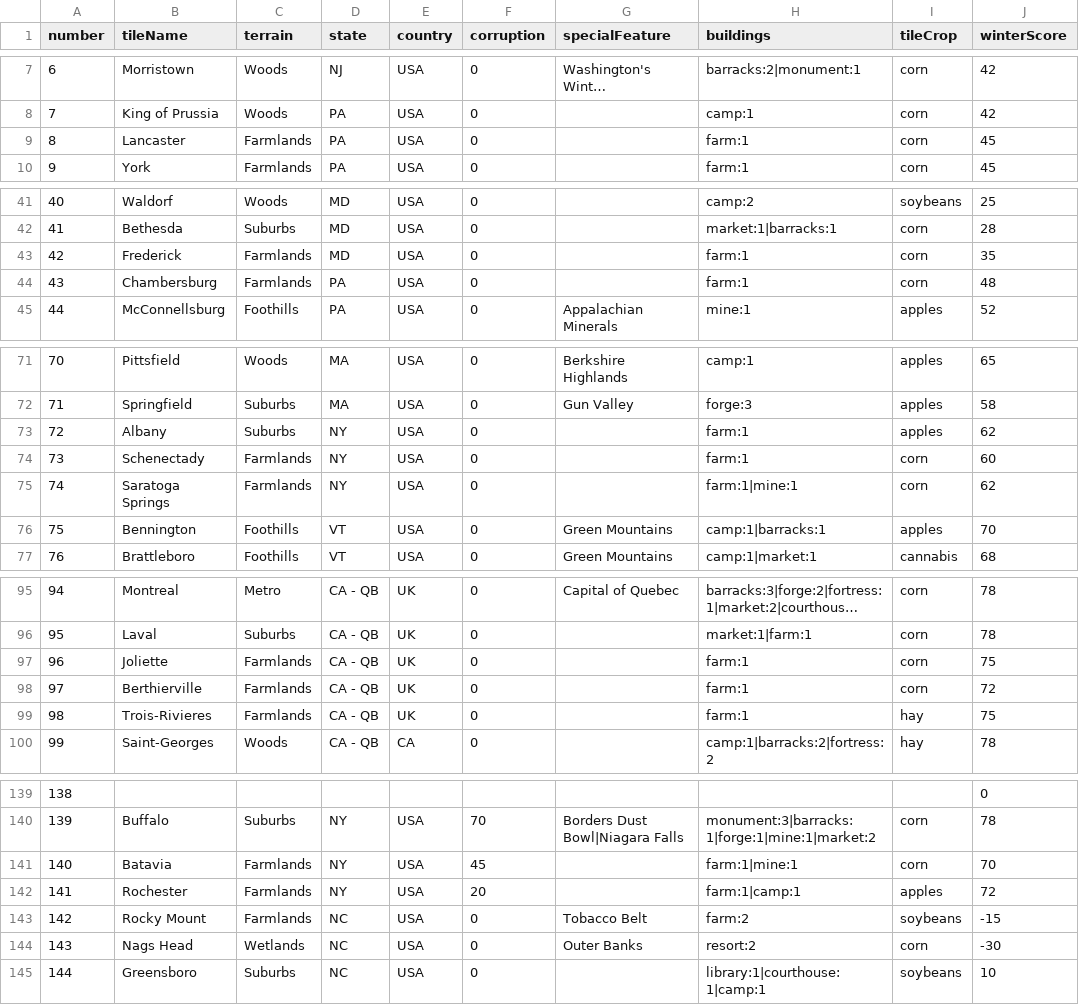
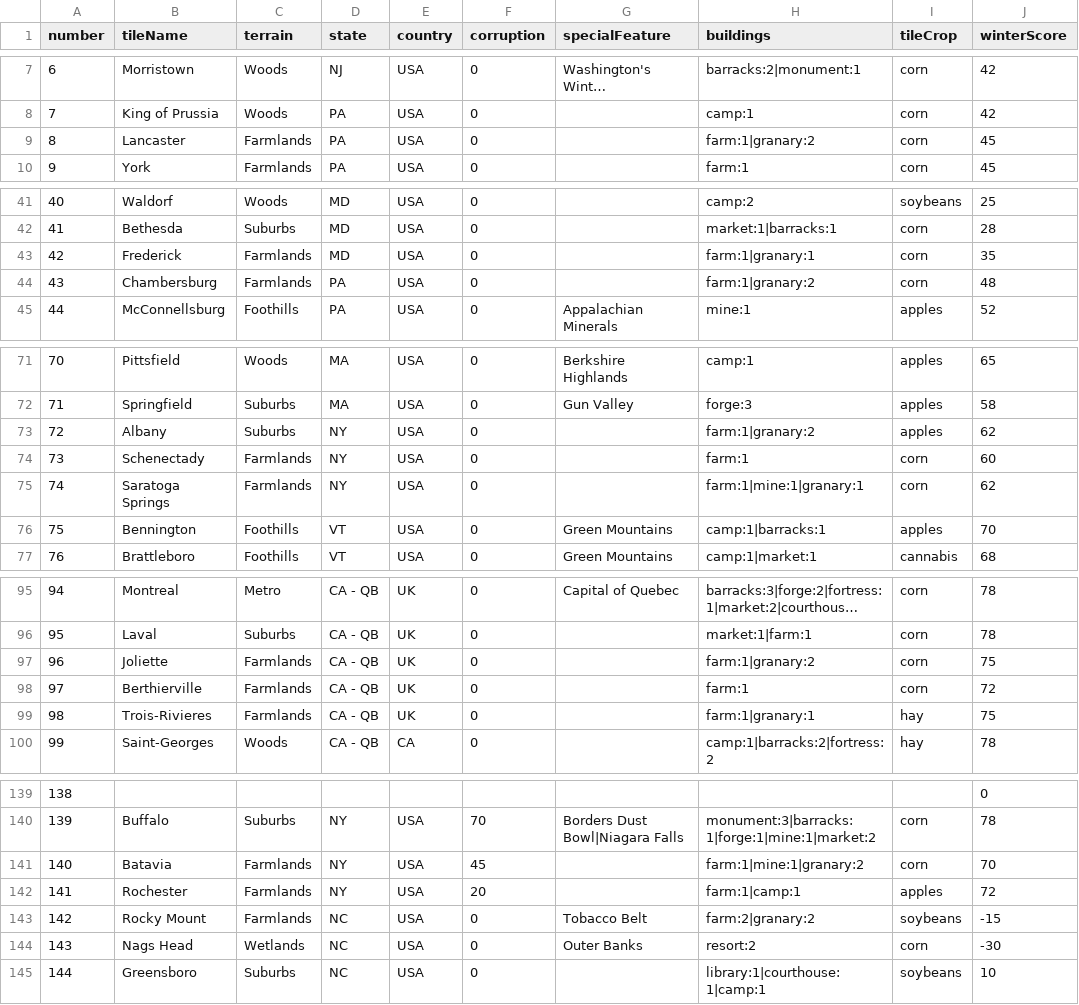
Before and after one commit to etherthegreat/mostupdatedfarsword, a CSV file: data/tiles_final.csv, drawn as a sheet; only a part is shown, gaps mark what is left out; long unchanged cells end in …; the diff covers the shown part only.

```diff
--- a/data/tiles_final.csv
+++ b/data/tiles_final.csv
@@ -8,3 +8,3 @@ number,tileName,terrain,state,country,corruption,specialFeature,buildings,tileCr
 7,King of Prussia,Woods,PA,USA,0,,camp:1,corn,42
-8,Lancaster,Farmlands,PA,USA,0,,farm:1,corn,45
+8,Lancaster,Farmlands,PA,USA,0,,farm:1|granary:2,corn,45
 9,York,Farmlands,PA,USA,0,,farm:1,corn,45
@@ -42,4 +42,4 @@ number,tileName,terrain,state,country,corruption,specialFeature,buildings,tileCr
 41,Bethesda,Suburbs,MD,USA,0,,market:1|barracks:1,corn,28
-42,Frederick,Farmlands,MD,USA,0,,farm:1,corn,35
-43,Chambersburg,Farmlands,PA,USA,0,,farm:1,corn,48
+42,Frederick,Farmlands,MD,USA,0,,farm:1|granary:1,corn,35
+43,Chambersburg,Farmlands,PA,USA,0,,farm:1|granary:2,corn,48
 44,McConnellsburg,Foothills,PA,USA,0,Appalachian Minerals,mine:1,apples,52
@@ -72,5 +72,5 @@ number,tileName,terrain,state,country,corruption,specialFeature,buildings,tileCr
 71,Springfield,Suburbs,MA,USA,0,Gun Valley,forge:3,apples,58
-72,Albany,Suburbs,NY,USA,0,,farm:1,apples,62
+72,Albany,Suburbs,NY,USA,0,,farm:1|granary:2,apples,62
 73,Schenectady,Farmlands,NY,USA,0,,farm:1,corn,60
-74,Saratoga Springs,Farmlands,NY,USA,0,,farm:1|mine:1,corn,62
+74,Saratoga Springs,Farmlands,NY,USA,0,,farm:1|mine:1|granary:1,corn,62
 75,Bennington,Foothills,VT,USA,0,Green Mountains,camp:1|barracks:1,apples,70
@@ -96,5 +96,5 @@ number,tileName,terrain,state,country,corruption,specialFeature,buildings,tileCr
 95,Laval,Suburbs,CA - QB,UK,0,,market:1|farm:1,corn,78
-96,Joliette,Farmlands,CA - QB,UK,0,,farm:1,corn,75
+96,Joliette,Farmlands,CA - QB,UK,0,,farm:1|granary:2,corn,75
 97,Berthierville,Farmlands,CA - QB,UK,0,,farm:1,corn,72
-98,Trois-Rivieres,Farmlands,CA - QB,UK,0,,farm:1,hay,75
+98,Trois-Rivieres,Farmlands,CA - QB,UK,0,,farm:1|granary:1,hay,75
 99,Saint-Georges,Woods,CA - QB,CA,0,,camp:1|barracks:2|fortress:2,hay,78
@@ -140,5 +140,5 @@ number,tileName,terrain,state,country,corruption,specialFeature,buildings,tileCr
 139,Buffalo,Suburbs,NY,USA,70,Borders Dust Bowl|Niagara Falls,monument:3|barracks:1|forge:1|mine:1|market:2,corn,78
-140,Batavia,Farmlands,NY,USA,45,,farm:1|mine:1,corn,70
+140,Batavia,Farmlands,NY,USA,45,,farm:1|mine:1|granary:2,corn,70
 141,Rochester,Farmlands,NY,USA,20,,farm:1|camp:1,apples,72
-142,Rocky Mount,Farmlands,NC,USA,0,Tobacco Belt,farm:2,soybeans,-15
+142,Rocky Mount,Farmlands,NC,USA,0,Tobacco Belt,farm:2|granary:2,soybeans,-15
 143,Nags Head,Wetlands,NC,USA,0,Outer Banks,resort:2,corn,-30
```
Also changed, not shown: 1 edited cell elsewhere in this file, 20 other files.
